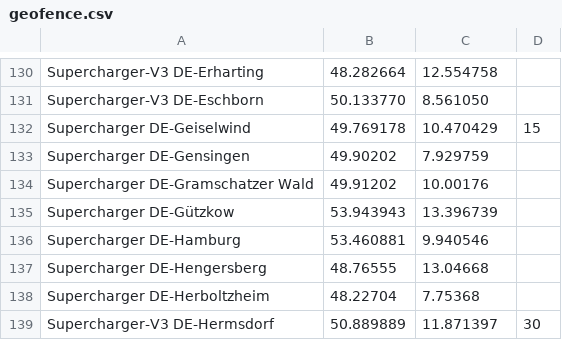
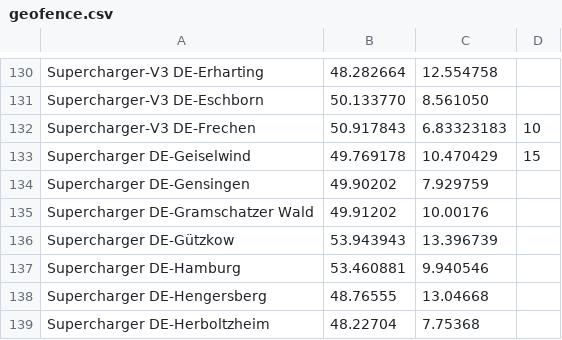
Before and after one commit to bassmaster187/TeslaLogger, a CSV file: TeslaLogger/bin/geofence.csv, drawn as a sheet; only a part is shown, gaps mark what is left out; the shorter side is filled out with more unchanged rows; the diff names each change by its address in the sheet, - before the commit and + after, or states it on an @@ line.

Commit message:
SUC Update

```diff
--- a/TeslaLogger/bin/geofence.csv
+++ b/TeslaLogger/bin/geofence.csv
+row 132: Supercharger-V3 DE-Frechen | 50.917843 | 6.83323183 | 10
```
